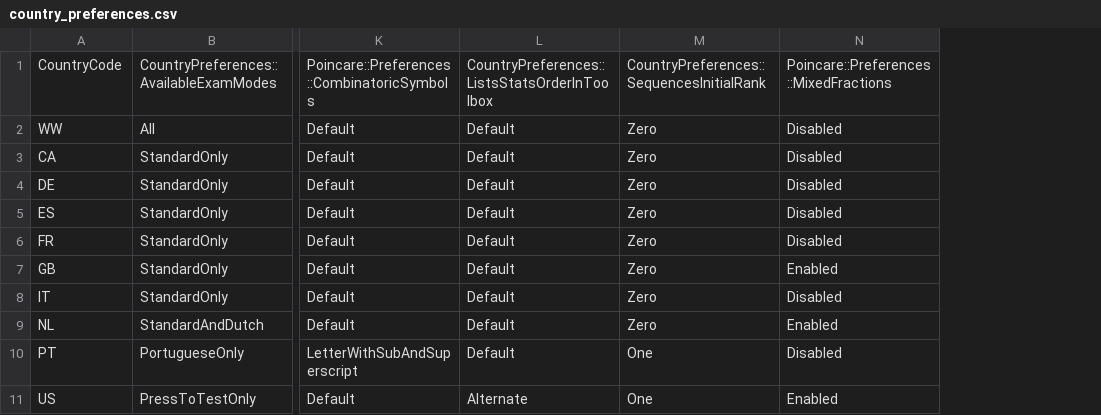
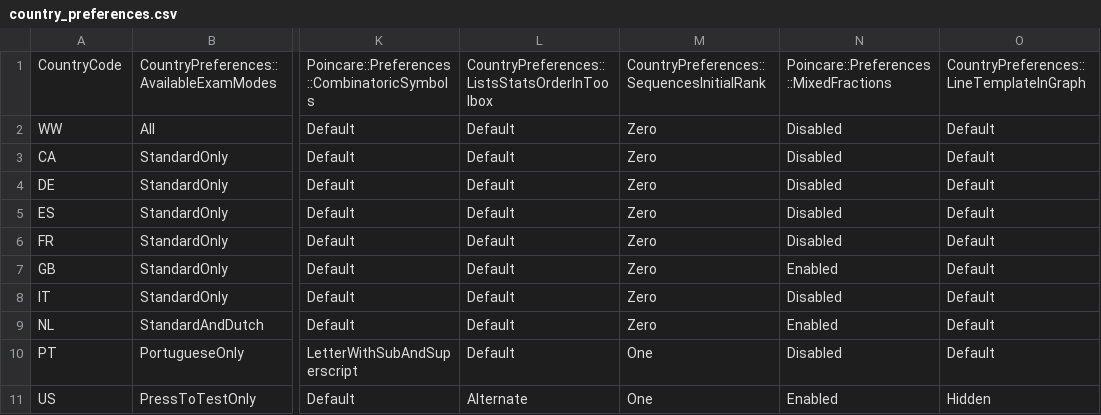
Before and after one commit to numworks/epsilon, a CSV file: apps/country_preferences.csv, drawn as a sheet; only a part is shown, gaps mark what is left out; the diff names each change by its address in the sheet, - before the commit and + after, or states it on an @@ line.

Commit message:
[apps/graph] Hide line template if country is US

```diff
--- a/apps/country_preferences.csv
+++ b/apps/country_preferences.csv
+column O, rows 1-11: CountryPreferences::LineTemplateInGraph | Default | Default | Default | Default | Default | Default | Default | Default | Default | Hidden
```
Also changed, not shown: 3 other files.
